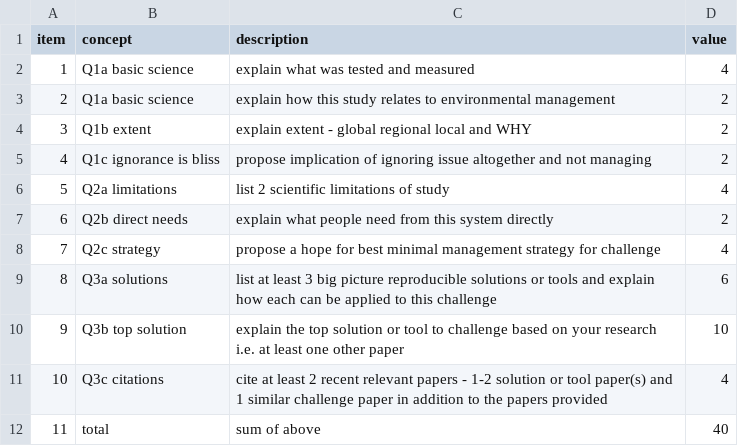
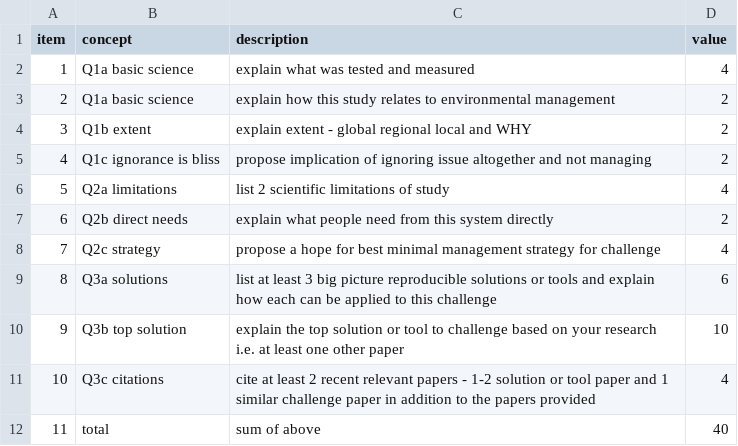
Before and after one commit to zenrabbit/bio4enviro_pocketguide, a CSV file: key_test.csv, drawn as a sheet.

Commit message:
new test paper.

```diff
--- a/key_test.csv
+++ b/key_test.csv
@@ -10,3 +10,3 @@ item,concept,description,value
 9,Q3b top solution,explain the top solution or tool to challenge based on your research i.e. at least one other paper,10
-10,Q3c citations,cite at least 2 recent relevant papers - 1-2 solution or tool paper(s) and 1 similar challenge paper in addition to the papers provided,4
+10,Q3c citations,cite at least 2 recent relevant papers - 1-2 solution or tool paper and 1 similar challenge paper in addition to the papers provided,4
 11,total,sum of above,40
```
Also changed, not shown: 12 other files.
